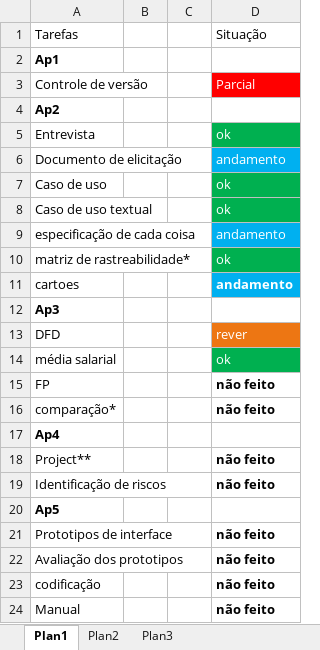
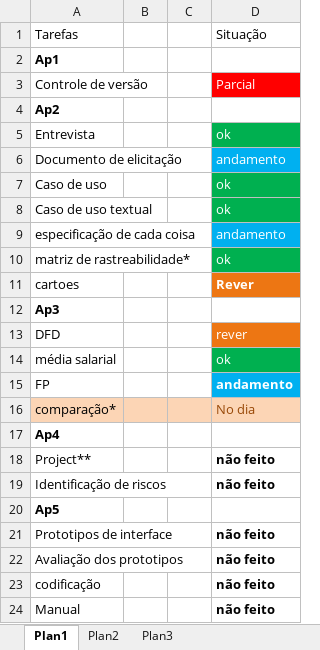
Before and after one commit to MirelleB/Engenharia-de-Software--Mirelle, an Excel workbook: Organização das tarefas/Tarefas.xlsx, sheet Plan1, drawn as a sheet; values as stored, in another font and other column widths than the file's, no borders; the diff names each change by its address in the sheet, - before the commit and + after, or states it on an @@ line.

Commit message:
Att
tarefas Cartões em modo de revisão

```diff
--- a/Organização das tarefas/Tarefas.xlsx (sheet Plan1)
+++ b/Organização das tarefas/Tarefas.xlsx (sheet Plan1)
-D11: andamento
+D11: Rever
-D11 fill: #00B0F0
+D11 fill: #ED7613
-D15: não feito
+D15: andamento
@@ D15 fill: none → #00B0F0, text colour: black → #FFFFFF @@
-A16:D16 fill: none
+A16:D16 fill: #FCD5B5
-D16: não feito
+D16: No dia
@@ D16 bold: on → off, text colour: black → #984807 @@
```
